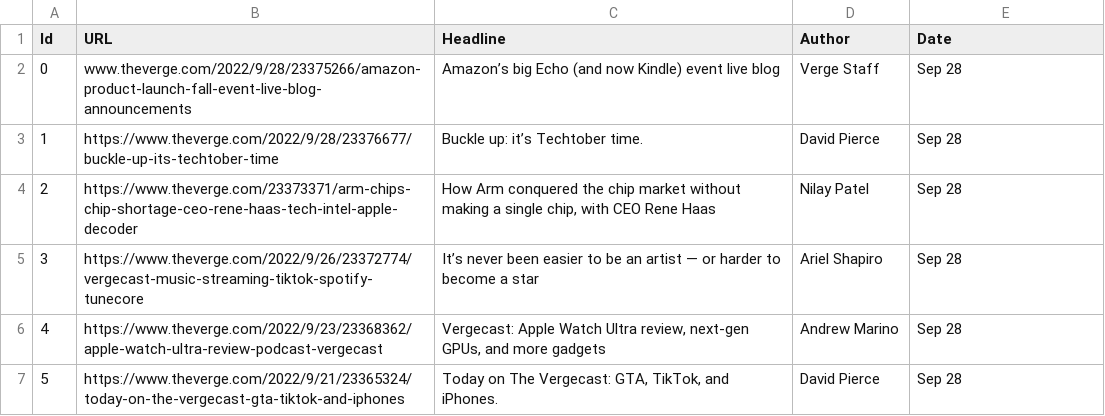
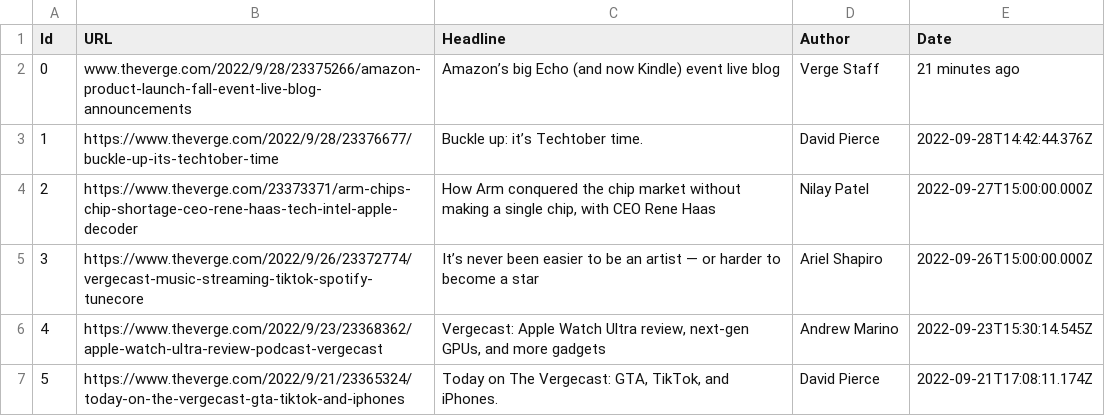
Before and after one commit to vinayp9399/Shack_Labs_WebScrappingProject, a CSV file: ddmmyyy_verge.csv, drawn as a sheet.

```diff
--- a/ddmmyyy_verge.csv
+++ b/ddmmyyy_verge.csv
@@ -1,7 +1,7 @@
 Id,URL,Headline,Author,Date
-0,www.theverge.com/2022/9/28/23375266/amazon-product-launch-fall-event-live-blog-announcements ,Amazon’s big Echo (and now Kindle) event live blog,Verge Staff,Sep 28
-1,https://www.theverge.com/2022/9/28/23376677/buckle-up-its-techtober-time,Buckle up: it’s Techtober time.,David Pierce,Sep 28
-2,https://www.theverge.com/23373371/arm-chips-chip-shortage-ceo-rene-haas-tech-intel-apple-decoder,"How Arm conquered the chip market without making a single chip, with CEO Rene Haas",Nilay Patel,Sep 28
-3,https://www.theverge.com/2022/9/26/23372774/vergecast-music-streaming-tiktok-spotify-tunecore,It’s never been easier to be an artist — or harder to become a star,Ariel Shapiro,Sep 28
-4,https://www.theverge.com/2022/9/23/23368362/apple-watch-ultra-review-podcast-vergecast,"Vergecast: Apple Watch Ultra review, next-gen GPUs, and more gadgets",Andrew Marino,Sep 28
-5,https://www.theverge.com/2022/9/21/23365324/today-on-the-vergecast-gta-tiktok-and-iphones,"Today on The Vergecast: GTA, TikTok, and iPhones.",David Pierce,Sep 28
+0,www.theverge.com/2022/9/28/23375266/amazon-product-launch-fall-event-live-blog-announcements ,Amazon’s big Echo (and now Kindle) event live blog,Verge Staff,21 minutes ago
+1,https://www.theverge.com/2022/9/28/23376677/buckle-up-its-techtober-time,Buckle up: it’s Techtober time.,David Pierce,2022-09-28T14:42:44.376Z
+2,https://www.theverge.com/23373371/arm-chips-chip-shortage-ceo-rene-haas-tech-intel-apple-decoder,"How Arm conquered the chip market without making a single chip, with CEO Rene Haas",Nilay Patel,2022-09-27T15:00:00.000Z
+3,https://www.theverge.com/2022/9/26/23372774/vergecast-music-streaming-tiktok-spotify-tunecore,It’s never been easier to be an artist — or harder to become a star,Ariel Shapiro,2022-09-26T15:00:00.000Z
+4,https://www.theverge.com/2022/9/23/23368362/apple-watch-ultra-review-podcast-vergecast,"Vergecast: Apple Watch Ultra review, next-gen GPUs, and more gadgets",Andrew Marino,2022-09-23T15:30:14.545Z
+5,https://www.theverge.com/2022/9/21/23365324/today-on-the-vergecast-gta-tiktok-and-iphones,"Today on The Vergecast: GTA, TikTok, and iPhones.",David Pierce,2022-09-21T17:08:11.174Z
```
Also changed, not shown: 2 other files.
